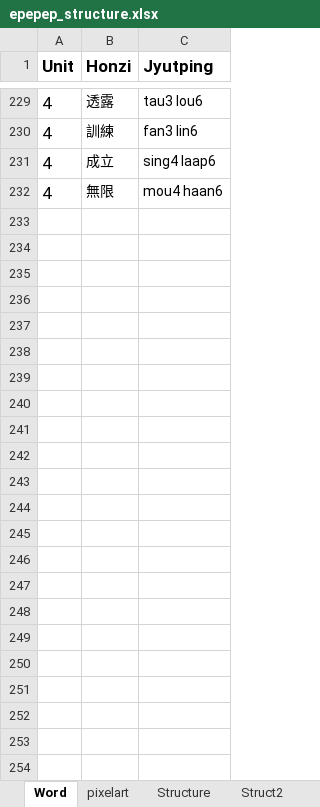
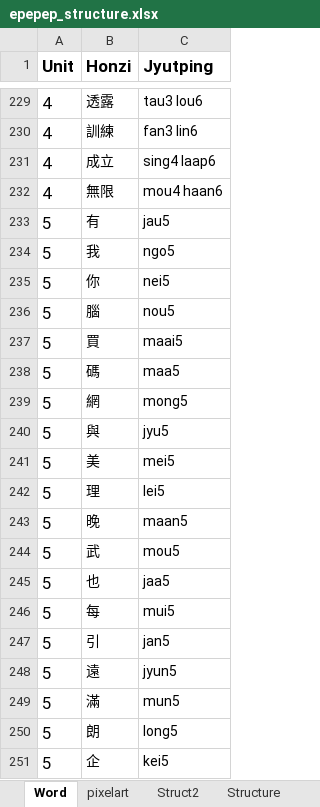
Before and after one commit to tnwh6921/ToneDuck, an Excel workbook: epepep_structure.xlsx, sheet Word, drawn as a sheet; only a part is shown, gaps mark what is left out; values as stored, in another font and other column widths than the file's, no borders; conditional formats not drawn; the diff covers the shown part only; the diff names each change by its address in the sheet, - before the commit and + after, or states it on an @@ line.

Commit message:
Add files via upload

```diff
--- a/epepep_structure.xlsx (sheet Word)
+++ b/epepep_structure.xlsx (sheet Word)
@@ sheet tab order changed: Word | pixelart | Struct2 | Structure @@
+row 233: 5 | 有 | jau5
+row 234: 5 | 我 | ngo5
+row 235: 5 | 你 | nei5
+row 236: 5 | 腦 | nou5
+row 237: 5 | 買 | maai5
+row 238: 5 | 碼 | maa5
+row 239: 5 | 網 | mong5
+row 240: 5 | 與 | jyu5
+row 241: 5 | 美 | mei5
+row 242: 5 | 理 | lei5
+row 243: 5 | 晚 | maan5
+row 244: 5 | 武 | mou5
+row 245: 5 | 也 | jaa5
+row 246: 5 | 每 | mui5
+row 247: 5 | 引 | jan5
+row 248: 5 | 遠 | jyun5
+row 249: 5 | 滿 | mun5
+row 250: 5 | 朗 | long5
+row 251: 5 | 企 | kei5
```
Also changed, not shown: 41 added rows elsewhere in this sheet, sheet pixelart, sheet Struct2.
